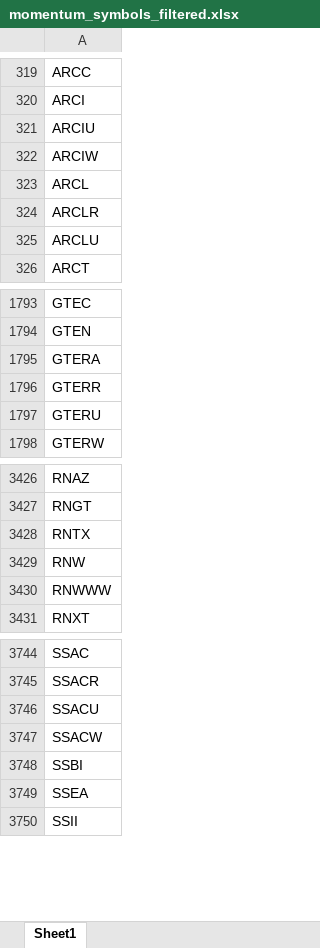
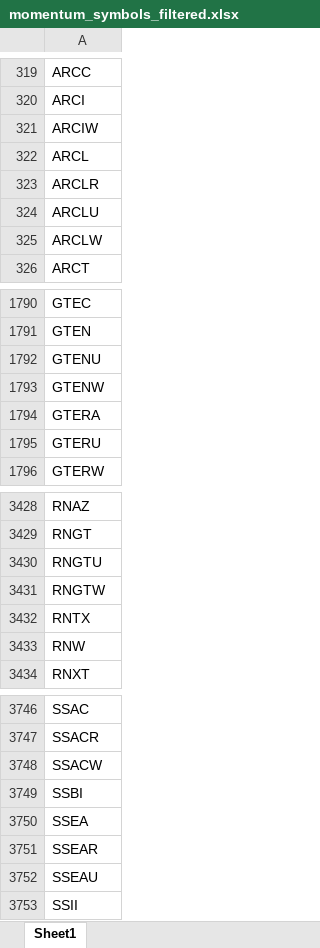
Before and after one commit to Kira11-ja/macd-scanner, an Excel workbook: results/momentum_symbols_filtered.xlsx, sheet Sheet1, drawn as a sheet; only a part is shown, gaps mark what is left out; values as stored, in another font and other column widths than the file's, no borders; removed rows and columns are numbered as before the commit, all else as after; the diff covers the shown part only; the diff names each change by its address in the sheet, - before the commit and + after, or states it on an @@ line.

```diff
--- a/results/momentum_symbols_filtered.xlsx (sheet Sheet1)
+++ b/results/momentum_symbols_filtered.xlsx (sheet Sheet1)
-row 321: ARCIU
+row 325: ARCLW
+row 1792: GTENU
+row 1793: GTENW
-row 1796: GTERR
+row 3430: RNGTU
+row 3431: RNGTW
-row 3430: RNWWW
-row 3746: SSACU
+row 3751: SSEAR
+row 3752: SSEAU
```
Also changed, not shown: 47 added rows, 44 removed rows and 2 edited cells elsewhere in this sheet, results/momentum_symbols_raw.xlsx, 5 other files.
